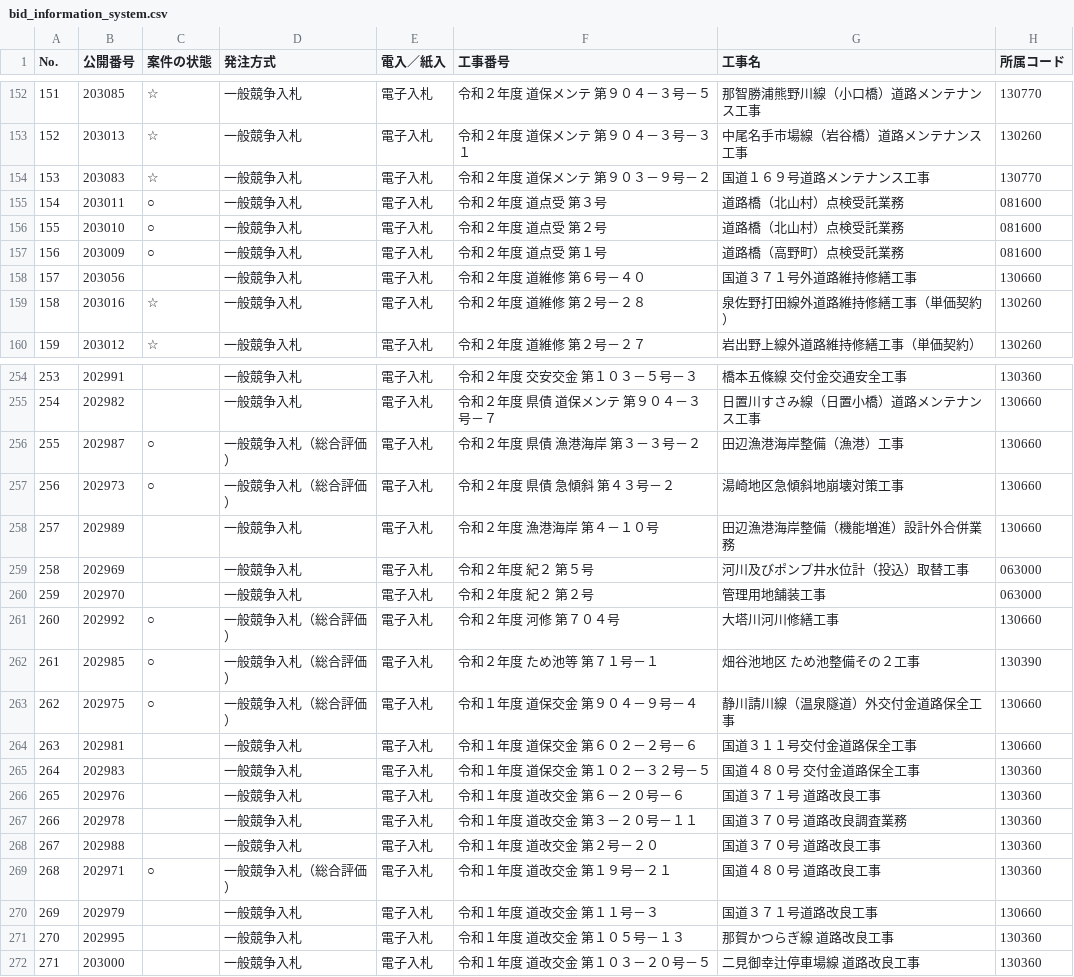
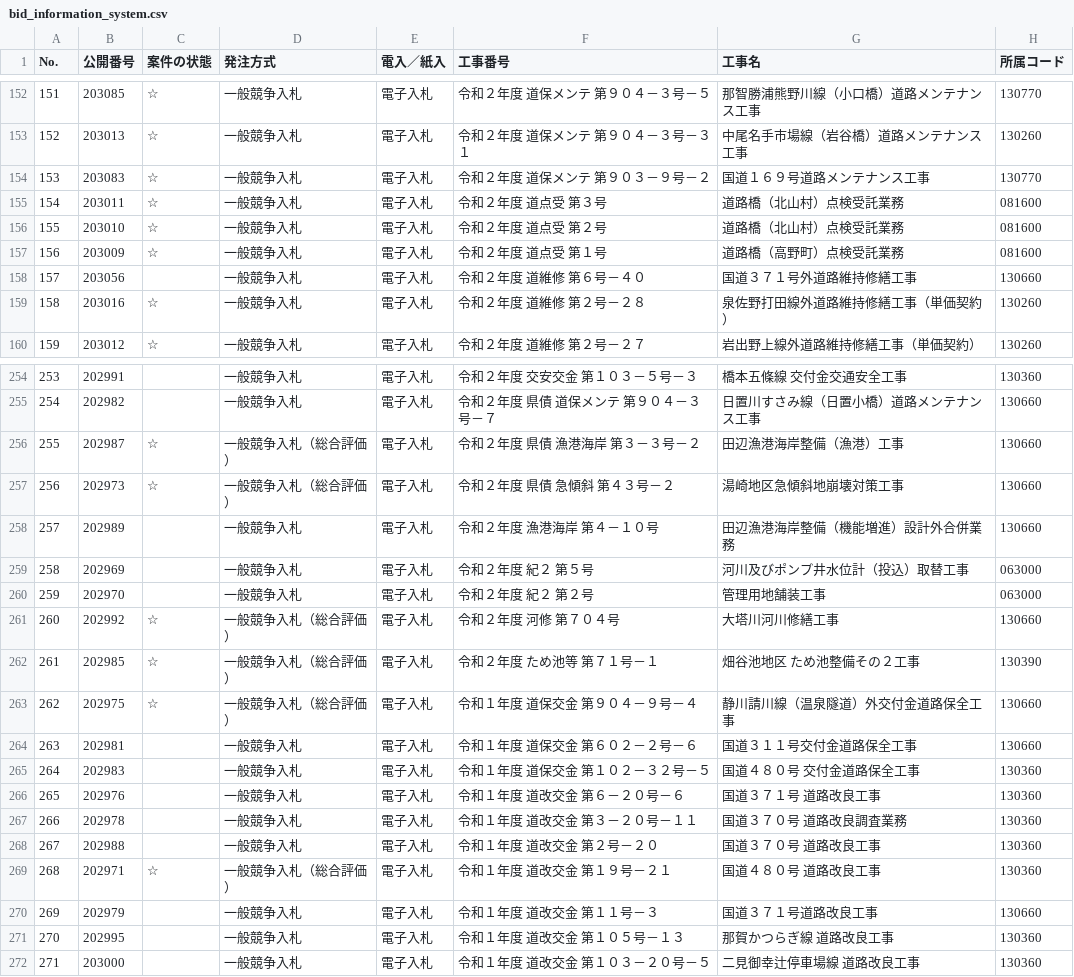
Before and after one commit to wakayama-pref-org/bid_information_system, a CSV file: csv/bid_information_system.csv, drawn as a sheet; only a part is shown, gaps mark what is left out; the diff names each change by its address in the sheet, - before the commit and + after, or states it on an @@ line.

```diff
--- a/csv/bid_information_system.csv
+++ b/csv/bid_information_system.csv
-C155:C157 (案件の状態): ○
+C155:C157 (案件の状態): ☆
-C256:C257 (案件の状態): ○
+C256:C257 (案件の状態): ☆
-C261:C263 (案件の状態): ○
+C261:C263 (案件の状態): ☆
-C269 (案件の状態): ○
+C269 (案件の状態): ☆
```
Also changed, not shown: 1 other file.
